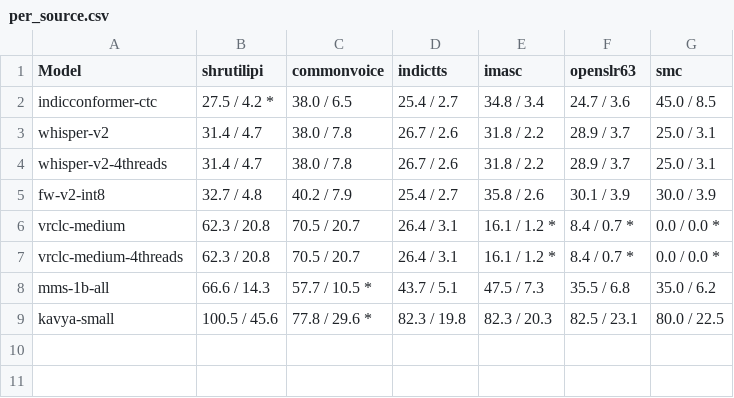
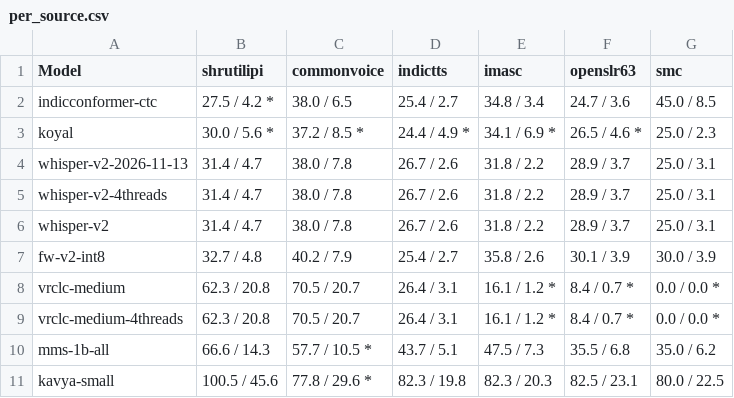
Before and after one commit to cksajil/malayalam-asr-eval, a CSV file: results/balanced231/per_source.csv, drawn as a sheet.

```diff
--- a/results/balanced231/per_source.csv
+++ b/results/balanced231/per_source.csv
@@ -2,4 +2,6 @@ Model,shrutilipi,commonvoice,indictts,imasc,openslr63,smc
 indicconformer-ctc,27.5 / 4.2 *,38.0 / 6.5,25.4 / 2.7,34.8 / 3.4,24.7 / 3.6,45.0 / 8.5
+koyal,30.0 / 5.6 *,37.2 / 8.5 *,24.4 / 4.9 *,34.1 / 6.9 *,26.5 / 4.6 *,25.0 / 2.3
+whisper-v2-2026-11-13,31.4 / 4.7,38.0 / 7.8,26.7 / 2.6,31.8 / 2.2,28.9 / 3.7,25.0 / 3.1
+whisper-v2-4threads,31.4 / 4.7,38.0 / 7.8,26.7 / 2.6,31.8 / 2.2,28.9 / 3.7,25.0 / 3.1
 whisper-v2,31.4 / 4.7,38.0 / 7.8,26.7 / 2.6,31.8 / 2.2,28.9 / 3.7,25.0 / 3.1
-whisper-v2-4threads,31.4 / 4.7,38.0 / 7.8,26.7 / 2.6,31.8 / 2.2,28.9 / 3.7,25.0 / 3.1
 fw-v2-int8,32.7 / 4.8,40.2 / 7.9,25.4 / 2.7,35.8 / 2.6,30.1 / 3.9,30.0 / 3.9
```
Also changed, not shown: results/balanced231/leaderboard.csv, 9 other files.
